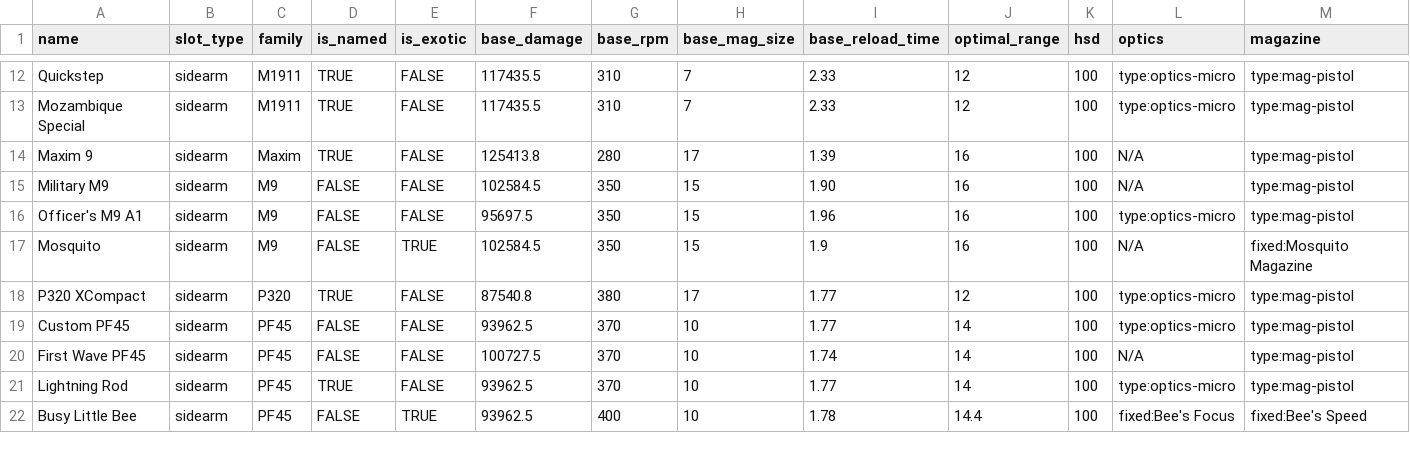
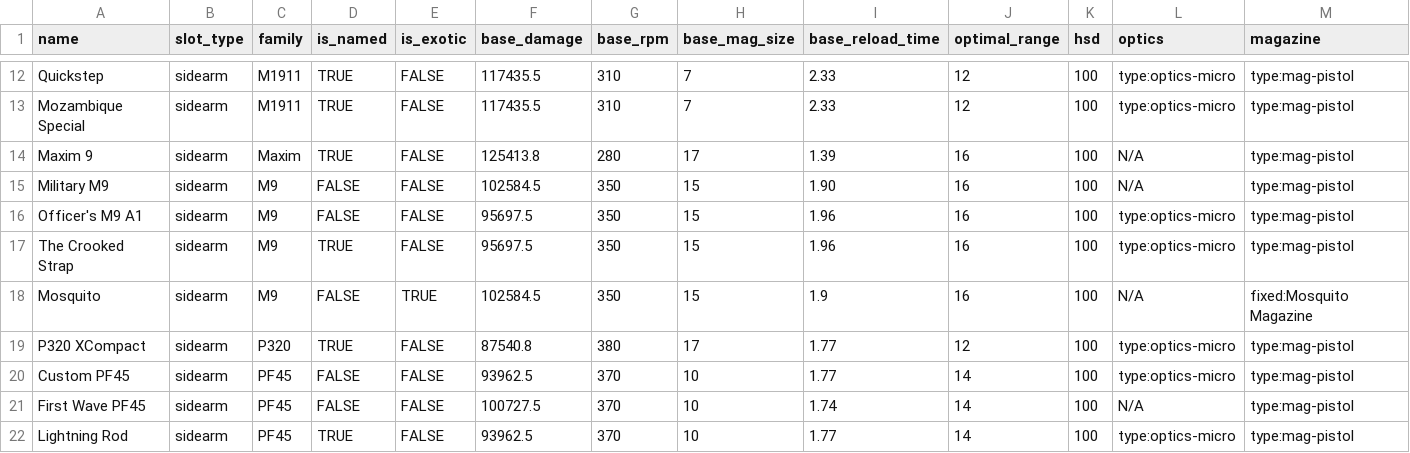
Before and after one commit to div2hub/game-data, a CSV file: weapons/pistols.csv, drawn as a sheet; only a part is shown, gaps mark what is left out; the shorter side is filled out with more unchanged rows; rows hold the shown columns only; the diff names each change by its address in the sheet, - before the commit and + after, or states it on an @@ line.

Commit message:
Add The Crooked Strap, the Georgetown Dead Zone classified assignment reward (Y8S3.2)

```diff
--- a/weapons/pistols.csv
+++ b/weapons/pistols.csv
+row 17: The Crooked Strap | sidearm | M9 | TRUE | FALSE | 95697.5 | 350 | 15 | 1.96 | 16 | 100 | type:optics-micro | type:mag-pistol
```
